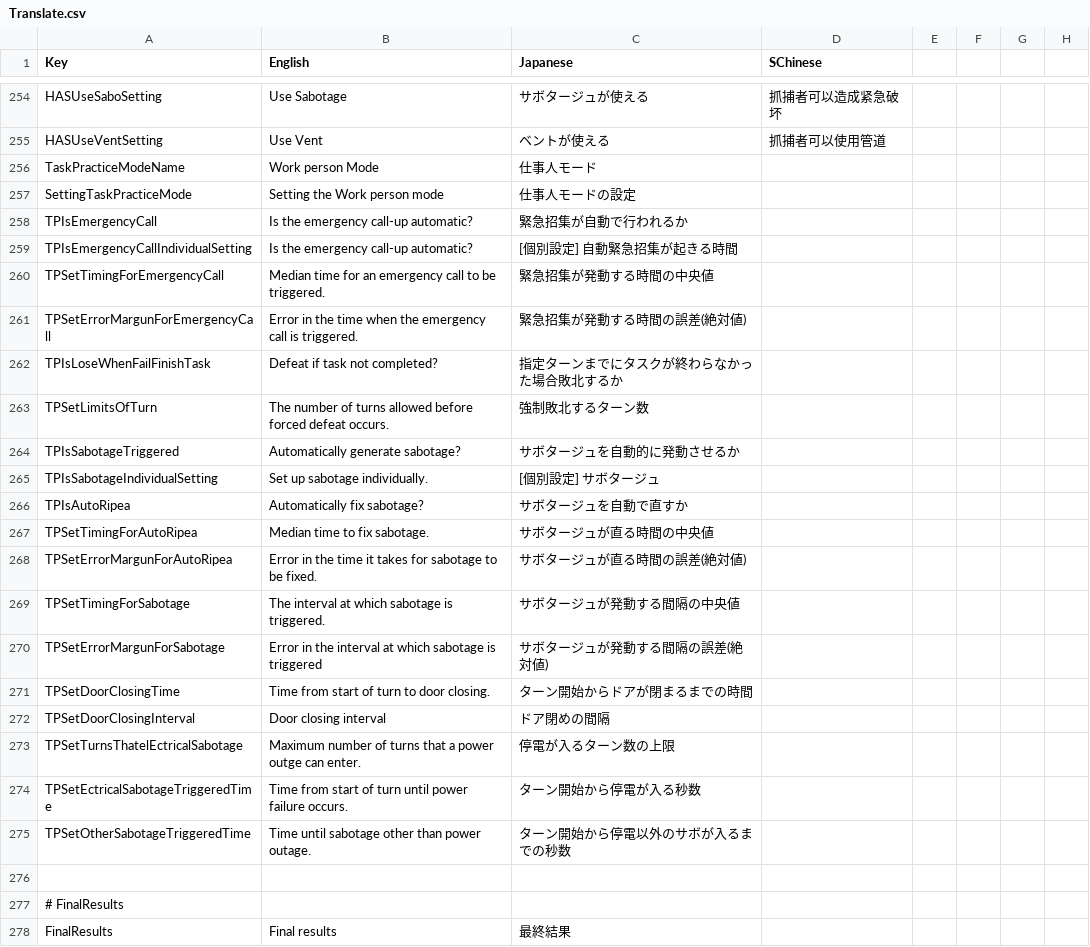
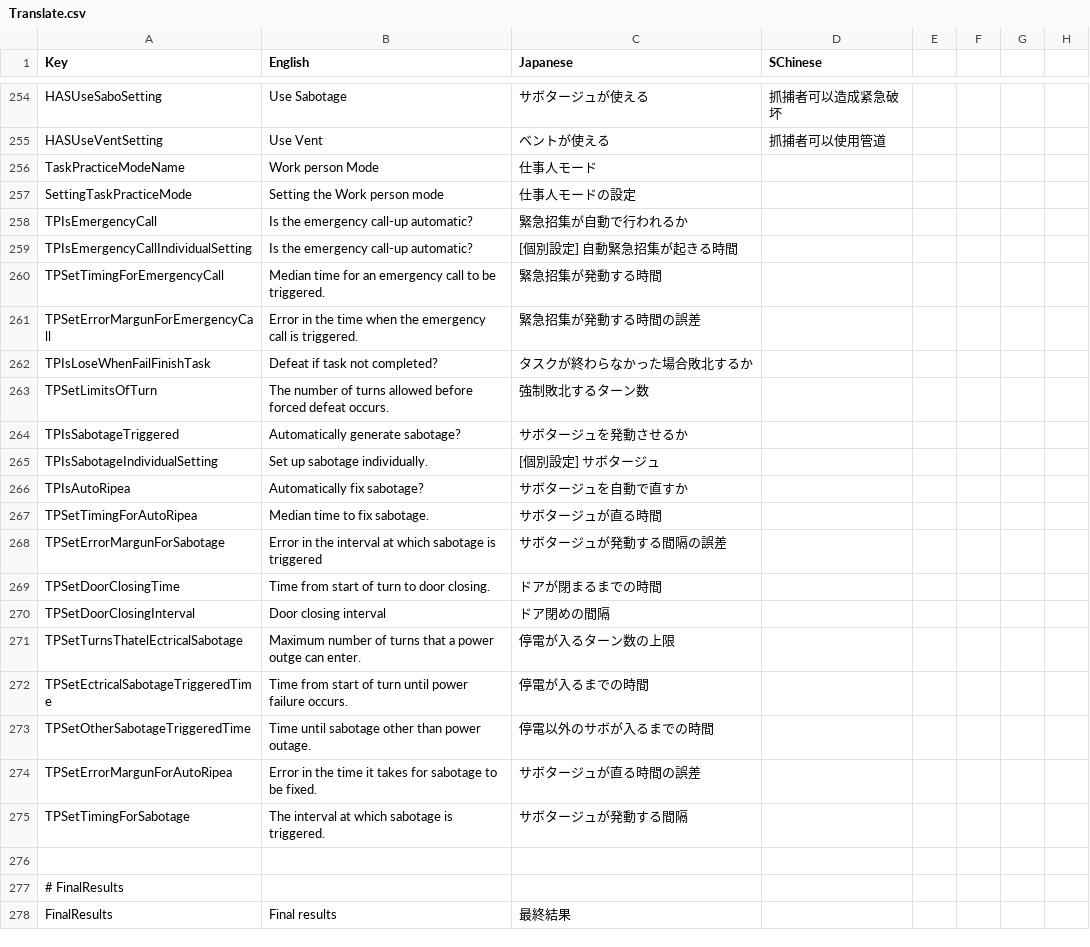
Before and after one commit to Kurato-Tsukishiro/SuperNewRoles_KT, a CSV file: SuperNewRoles/Resources/Translate.csv, drawn as a sheet; only a part is shown, gaps mark what is left out.

```diff
--- a/SuperNewRoles/Resources/Translate.csv
+++ b/SuperNewRoles/Resources/Translate.csv
@@ -261,18 +261,18 @@ TPIsEmergencyCall,Is the emergency call-up automatic?,緊急招集が自動で
 TPIsEmergencyCallIndividualSetting,Is the emergency call-up automatic?,[個別設定] 自動緊急招集が起きる時間
-TPSetTimingForEmergencyCall,Median time for an emergency call to be triggered.,緊急招集が発動する時間の中央値
-TPSetErrorMargunForEmergencyCall,Error in the time when the emergency call is triggered.,緊急招集が発動する時間の誤差(絶対値)
-TPIsLoseWhenFailFinishTask,Defeat if task not completed?,指定ターンまでにタスクが終わらなかった場合敗北するか
+TPSetTimingForEmergencyCall,Median time for an emergency call to be triggered.,緊急招集が発動する時間
+TPSetErrorMargunForEmergencyCall,Error in the time when the emergency call is triggered.,緊急招集が発動する時間の誤差
+TPIsLoseWhenFailFinishTask,Defeat if task not completed?,タスクが終わらなかった場合敗北するか
 TPSetLimitsOfTurn,The number of turns allowed before forced defeat occurs.,強制敗北するターン数
-TPIsSabotageTriggered,Automatically generate sabotage?,サボタージュを自動的に発動させるか
+TPIsSabotageTriggered,Automatically generate sabotage?,サボタージュを発動させるか
 TPIsSabotageIndividualSetting,Set up sabotage individually.,[個別設定] サボタージュ
 TPIsAutoRipea,Automatically fix sabotage?,サボタージュを自動で直すか
-TPSetTimingForAutoRipea,Median time to fix sabotage.,サボタージュが直る時間の中央値
-TPSetErrorMargunForAutoRipea,Error in the time it takes for sabotage to be fixed.,サボタージュが直る時間の誤差(絶対値)
-TPSetTimingForSabotage,The interval at which sabotage is triggered.,サボタージュが発動する間隔の中央値
-TPSetErrorMargunForSabotage,Error in the interval at which sabotage is triggered,サボタージュが発動する間隔の誤差(絶対値)
-TPSetDoorClosingTime,Time from start of turn to door closing.,ターン開始からドアが閉まるまでの時間
+TPSetTimingForAutoRipea,Median time to fix sabotage.,サボタージュが直る時間
+TPSetErrorMargunForSabotage,Error in the interval at which sabotage is triggered,サボタージュが発動する間隔の誤差
+TPSetDoorClosingTime,Time from start of turn to door closing.,ドアが閉まるまでの時間
 TPSetDoorClosingInterval,Door closing interval,ドア閉めの間隔
 TPSetTurnsThatelEctricalSabotage,Maximum number of turns that a power outge can enter.,停電が入るターン数の上限
-TPSetEctricalSabotageTriggeredTime,Time from start of turn until power failure occurs.,ターン開始から停電が入る秒数
-TPSetOtherSabotageTriggeredTime,Time until sabotage other than power outage.,ターン開始から停電以外のサボが入るまでの秒数
+TPSetEctricalSabotageTriggeredTime,Time from start of turn until power failure occurs.,停電が入るまでの時間
+TPSetOtherSabotageTriggeredTime,Time until sabotage other than power outage.,停電以外のサボが入るまでの時間
+TPSetErrorMargunForAutoRipea,Error in the time it takes for sabotage to be fixed.,サボタージュが直る時間の誤差
+TPSetTimingForSabotage,The interval at which sabotage is triggered.,サボタージュが発動する間隔
 
```
Also changed, not shown: 2 other files.
